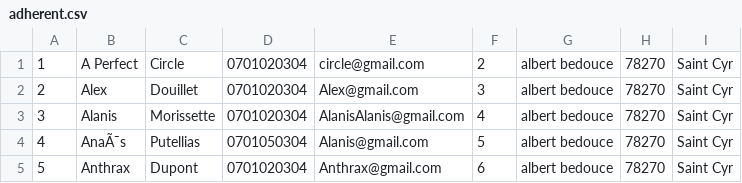
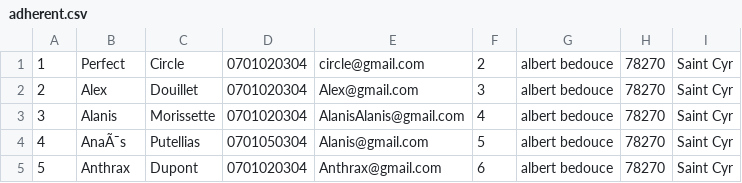
Before and after one commit to Ridjejr/ProjectClubSport, a CSV file: src/DataFixtures/adherent.csv, drawn as a sheet; only a part is shown.

Commit message:
gestion des fixtures

```diff
--- a/src/DataFixtures/adherent.csv
+++ b/src/DataFixtures/adherent.csv
@@ -1,2 +1,2 @@
-1,A Perfect,Circle,0701020304,circle@gmail.com,2,albert bedouce,78270,Saint Cyr
+1,Perfect,Circle,0701020304,circle@gmail.com,2,albert bedouce,78270,Saint Cyr
 2,Alex,Douillet,0701020304,Alex@gmail.com,3,albert bedouce,78270,Saint Cyr
```
Also changed, not shown: 13 other files.
